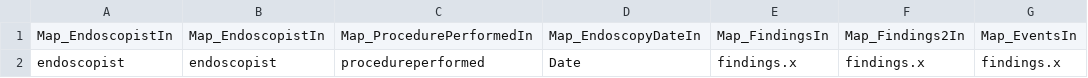
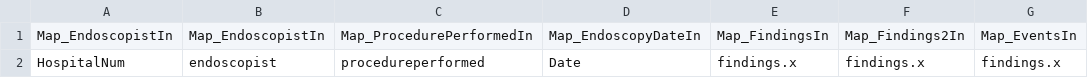
Before and after one commit to sebastiz/EndoMineR_Shiny, a CSV file: responses/Mappings.csv, drawn as a sheet; only a part is shown; the diff names each change by its address in the sheet, - before the commit and + after, or states it on an @@ line.

```diff
--- a/responses/Mappings.csv
+++ b/responses/Mappings.csv
-A2: endoscopist
+A2: HospitalNum
```
Also changed, not shown: 8 other files.
